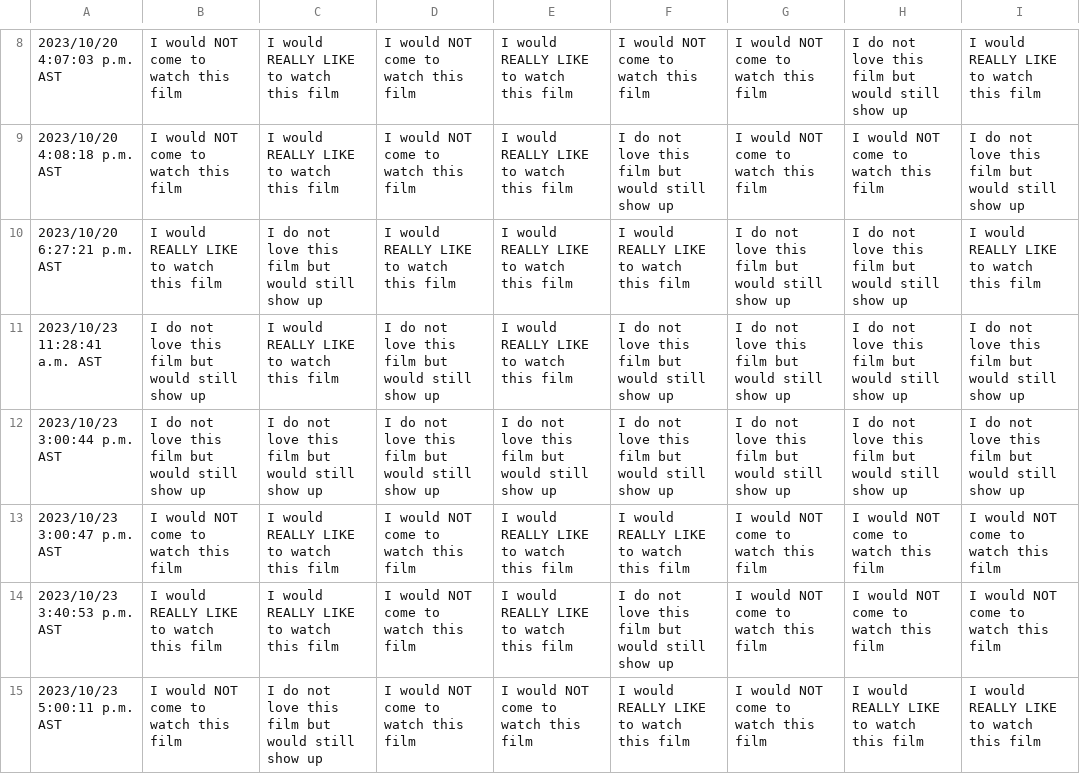
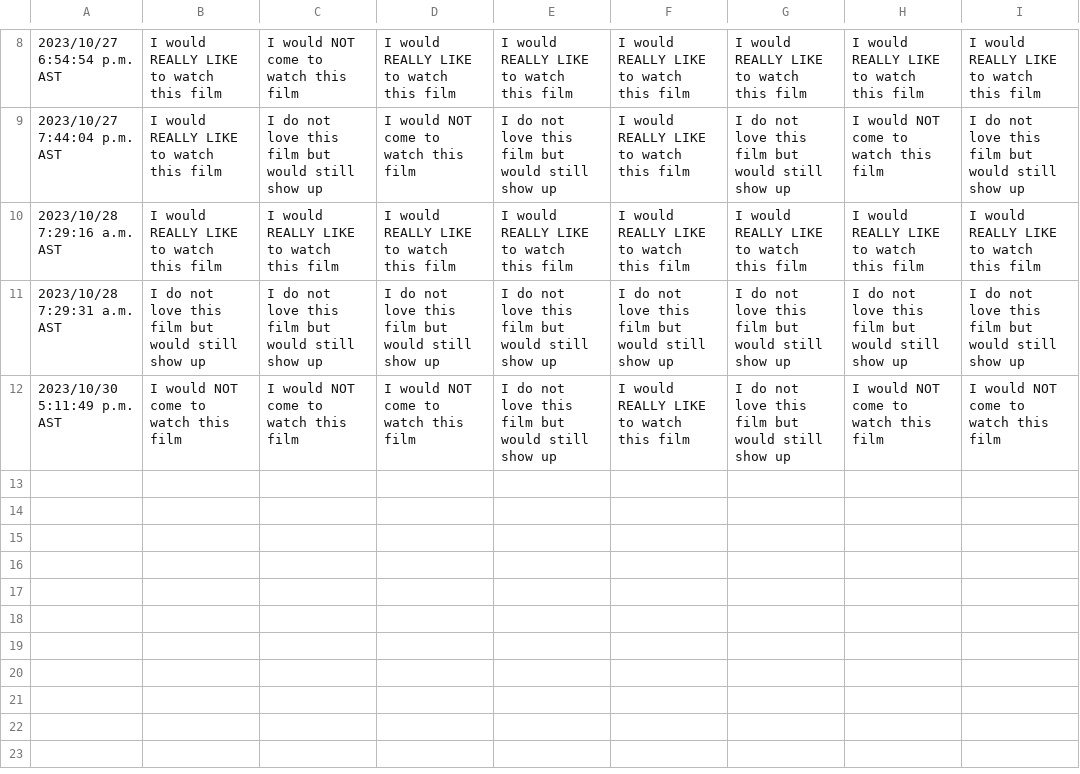
Before and after one commit to JCSzamosi/MovieNight, a CSV file: data/current_week.csv, drawn as a sheet; only a part is shown, gaps mark what is left out; the diff covers the shown part only.

```diff
--- a/data/current_week.csv
+++ b/data/current_week.csv
@@ -8,8 +8,5 @@
-"2023/10/20 4:07:03 p.m. AST","I would NOT come to watch this film","I would REALLY LIKE to watch this film","I would NOT come to watch this film","I would REALLY LIKE to watch this film","I would NOT come to watch this film","I would NOT come to watch this film","I do not love this film but would still show up","I would REALLY LIKE to watch this film"
-"2023/10/20 4:08:18 p.m. AST","I would NOT come to watch this film","I would REALLY LIKE to watch this film","I would NOT come to watch this film","I would REALLY LIKE to watch this film","I do not love this film but would still show up","I would NOT come to watch this film","I would NOT come to watch this film","I do not love this film but would still show up"
-"2023/10/20 6:27:21 p.m. AST","I would REALLY LIKE to watch this film","I do not love this film but would still show up","I would REALLY LIKE to watch this film","I would REALLY LIKE to watch this film","I would REALLY LIKE to watch this film","I do not love this film but would still show up","I do not love this film but would still show up","I would REALLY LIKE to watch this film"
-"2023/10/23 11:28:41 a.m. AST","I do not love this film but would still show up","I would REALLY LIKE to watch this film","I do not love this film but would still show up","I would REALLY LIKE to watch this film","I do not love this film but would still show up","I do not love this film but would still show up","I do not love this film but would still show up","I do not love this film but would still show up"
-"2023/10/23 3:00:44 p.m. AST","I do not love this film but would still show up","I do not love this film but would still show up","I do not love this film but would still show up","I do not love this film but would still show up","I do not love this film but would still show up","I do not love this film but would still show up","I do not love this film but would still show up","I do not love this film but would still show up"
-"2023/10/23 3:00:47 p.m. AST","I would NOT come to watch this film","I would REALLY LIKE to watch this film","I would NOT come to watch this film","I would REALLY LIKE to watch this film","I would REALLY LIKE to watch this film","I would NOT come to watch this film","I would NOT come to watch this film","I would NOT come to watch this film"
-"2023/10/23 3:40:53 p.m. AST","I would REALLY LIKE to watch this film","I would REALLY LIKE to watch this film","I would NOT come to watch this film","I would REALLY LIKE to watch this film","I do not love this film but would still show up","I would NOT come to watch this film","I would NOT come to watch this film","I would NOT come to watch this film"
-"2023/10/23 5:00:11 p.m. AST","I would NOT come to watch this film","I do not love this film but would still show up","I would NOT come to watch this film","I would NOT come to watch this film","I would REALLY LIKE to watch this film","I would NOT come to watch this film","I would REALLY LIKE to watch this film","I would REALLY LIKE to watch this film"
+"2023/10/27 6:54:54 p.m. AST","I would REALLY LIKE to watch this film","I would NOT come to watch this film","I would REALLY LIKE to watch this film","I would REALLY LIKE to watch this film","I would REALLY LIKE to watch this film","I would REALLY LIKE to watch this film","I would REALLY LIKE to watch this film","I would REALLY LIKE to watch this film"
+"2023/10/27 7:44:04 p.m. AST","I would REALLY LIKE to watch this film","I do not love this film but would still show up","I would NOT come to watch this film","I do not love this film but would still show up","I would REALLY LIKE to watch this film","I do not love this film but would still show up","I would NOT come to watch this film","I do not love this film but would still show up"
+"2023/10/28 7:29:16 a.m. AST","I would REALLY LIKE to watch this film","I would REALLY LIKE to watch this film","I would REALLY LIKE to watch this film","I would REALLY LIKE to watch this film","I would REALLY LIKE to watch this film","I would REALLY LIKE to watch this film","I would REALLY LIKE to watch this film","I would REALLY LIKE to watch this film"
+"2023/10/28 7:29:31 a.m. AST","I do not love this film but would still show up","I do not love this film but would still show up","I do not love this film but would still show up","I do not love this film but would still show up","I do not love this film but would still show up","I do not love this film but would still show up","I do not love this film but would still show up","I do not love this film but would still show up"
+"2023/10/30 5:11:49 p.m. AST","I would NOT come to watch this film","I would NOT come to watch this film","I would NOT come to watch this film","I do not love this film but would still show up","I would REALLY LIKE to watch this film","I do not love this film but would still show up","I would NOT come to watch this film","I would NOT come to watch this film"
```
Also changed, not shown: 1 added row, 1 removed row and 25 edited cells elsewhere in this file, data/current_movies.csv, 3 other files.
